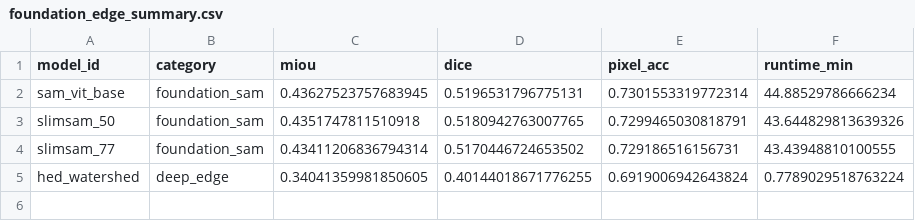
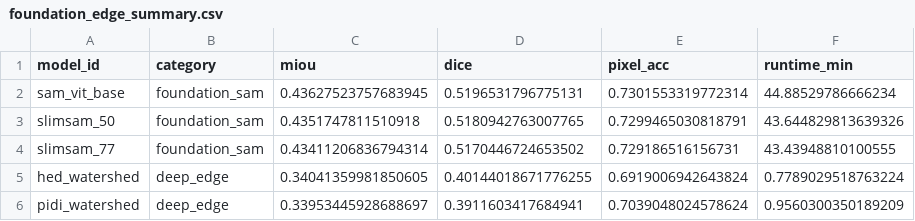
Before and after one commit to scientific-computing-user/amam-benchmark-site, a CSV file: repro/results/foundation_edge/foundation_edge_summary.csv, drawn as a sheet; the diff names each change by its address in the sheet, - before the commit and + after, or states it on an @@ line.

```diff
--- a/repro/results/foundation_edge/foundation_edge_summary.csv
+++ b/repro/results/foundation_edge/foundation_edge_summary.csv
+row 6: pidi_watershed | deep_edge | 0.33953445928688697 | 0.3911603417684941 | 0.7039048024578624 | 0.9560300350189209
```
Also changed, not shown: repro/results/foundation_edge/foundation_edge_per_subset.csv, 4 other files.
